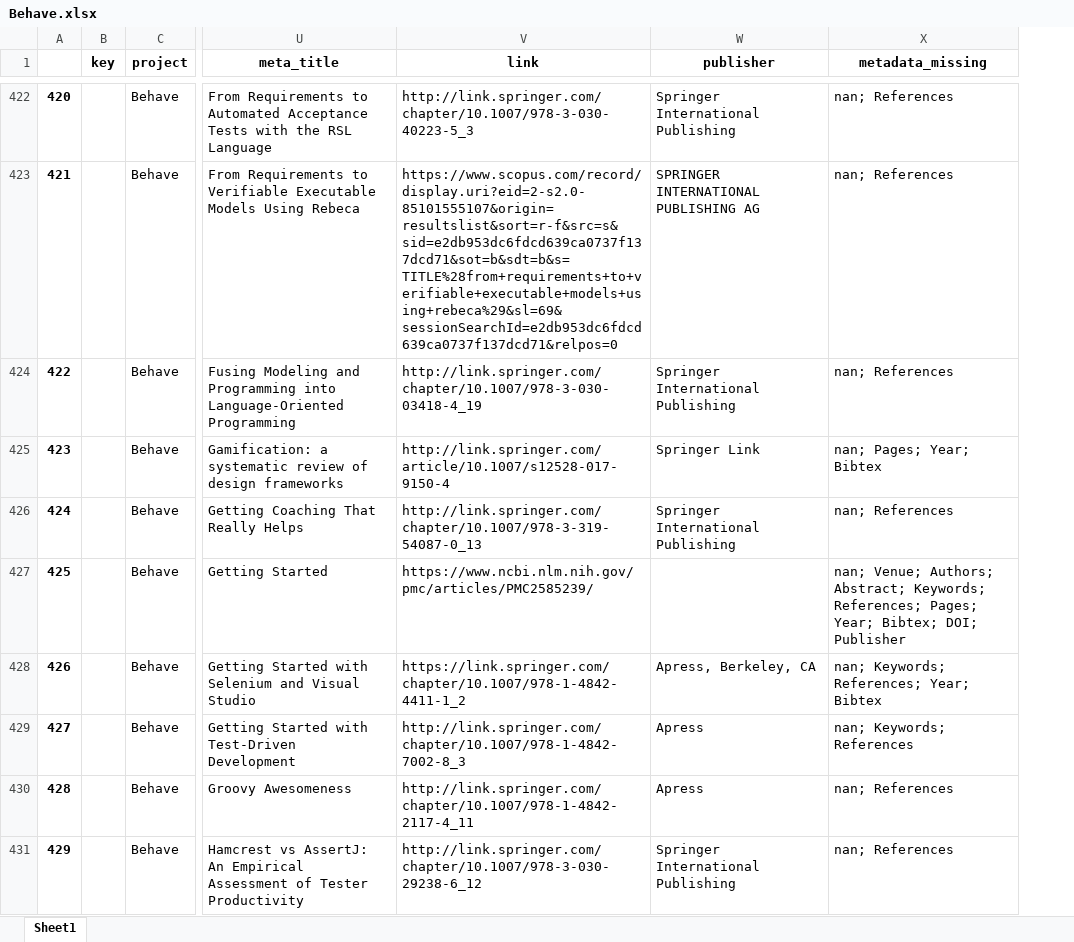
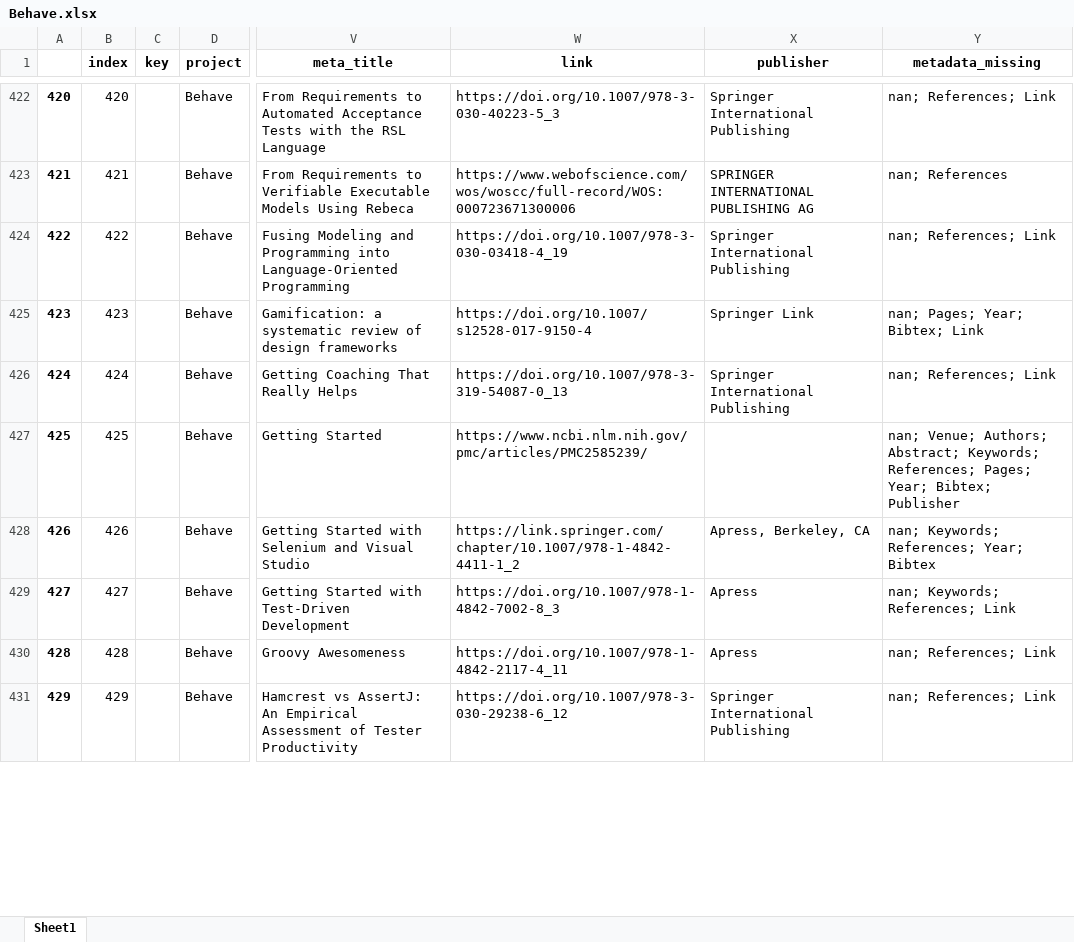
Before and after one commit to geodes-sms/IFT3150-ProjetCurationMetadonnees, an Excel workbook: Datasets/Behave/Behave.xlsx, sheet Sheet1, drawn as a sheet; only a part is shown, gaps mark what is left out; values as stored, in another font and other column widths than the file's, no borders; addresses are those after the commit; the diff covers the shown part only; the diff names each change by its address in the sheet, - before the commit and + after, or states it on an @@ line.

```diff
--- a/Datasets/Behave/Behave.xlsx (sheet Sheet1)
+++ b/Datasets/Behave/Behave.xlsx (sheet Sheet1)
+column B (index), rows 422-431: 420 | 421 | 422 | 423 | 424 | 425 | 426 | 427 | 428 | 429
-W422 (link): http://link.springer.com/chapter/10.1007/978-3-030-40223-5_3
+W422 (link): https://doi.org/10.1007/978-3-030-40223-5_3
-Y422 (metadata_missing): nan; References
+Y422 (metadata_missing): nan; References; Link
-W423 (link): https://www.scopus.com/record/display.uri?eid=2-s2.0-85101555107&origin=resultslist&sort=r-f&src=s&sid=e2db953dc6fdcd639ca0737f137dcd71&sot=b&sdt=b&s=TITLE%28from+requirements+to+verifiable+executable+models+using+rebeca%29&sl=69&sessionSearchId=e2db953dc6fdcd639ca0737f137dcd71&relpos=0
+W423 (link): https://www.webofscience.com/wos/woscc/full-record/WOS:000723671300006
-W424 (link): http://link.springer.com/chapter/10.1007/978-3-030-03418-4_19
+W424 (link): https://doi.org/10.1007/978-3-030-03418-4_19
-Y424 (metadata_missing): nan; References
+Y424 (metadata_missing): nan; References; Link
-W425 (link): http://link.springer.com/article/10.1007/s12528-017-9150-4
+W425 (link): https://doi.org/10.1007/s12528-017-9150-4
-Y425 (metadata_missing): nan; Pages; Year; Bibtex
+Y425 (metadata_missing): nan; Pages; Year; Bibtex; Link
-W426 (link): http://link.springer.com/chapter/10.1007/978-3-319-54087-0_13
+W426 (link): https://doi.org/10.1007/978-3-319-54087-0_13
-Y426 (metadata_missing): nan; References
+Y426 (metadata_missing): nan; References; Link
-Y427 (metadata_missing): …Year; Bibtex; DOI; Publisher
+Y427 (metadata_missing): …Year; Bibtex; Publisher
-W429 (link): http://link.springer.com/chapter/10.1007/978-1-4842-7002-8_3
+W429 (link): https://doi.org/10.1007/978-1-4842-7002-8_3
-Y429 (metadata_missing): nan; Keywords; References
+Y429 (metadata_missing): nan; Keywords; References; Link
-W430 (link): http://link.springer.com/chapter/10.1007/978-1-4842-2117-4_11
+W430 (link): https://doi.org/10.1007/978-1-4842-2117-4_11
-Y430:Y431 (metadata_missing): nan; References
+Y430:Y431 (metadata_missing): nan; References; Link
-W431 (link): http://link.springer.com/chapter/10.1007/978-3-030-29238-6_12
+W431 (link): https://doi.org/10.1007/978-3-030-29238-6_12
```
Also changed, not shown: 719 edited cells elsewhere in this sheet, Datasets/Behave/Behave_pre-extract.xlsx, Datasets/ModelingAssist/ModelingAssist_pre-extract.xlsx, 12 other files.
